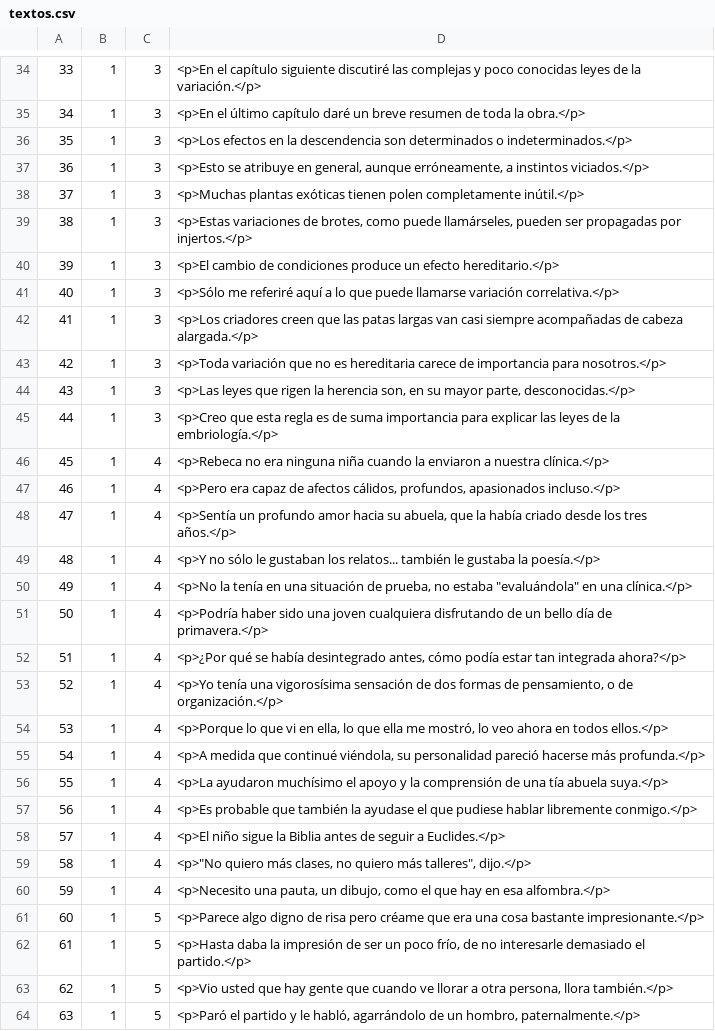
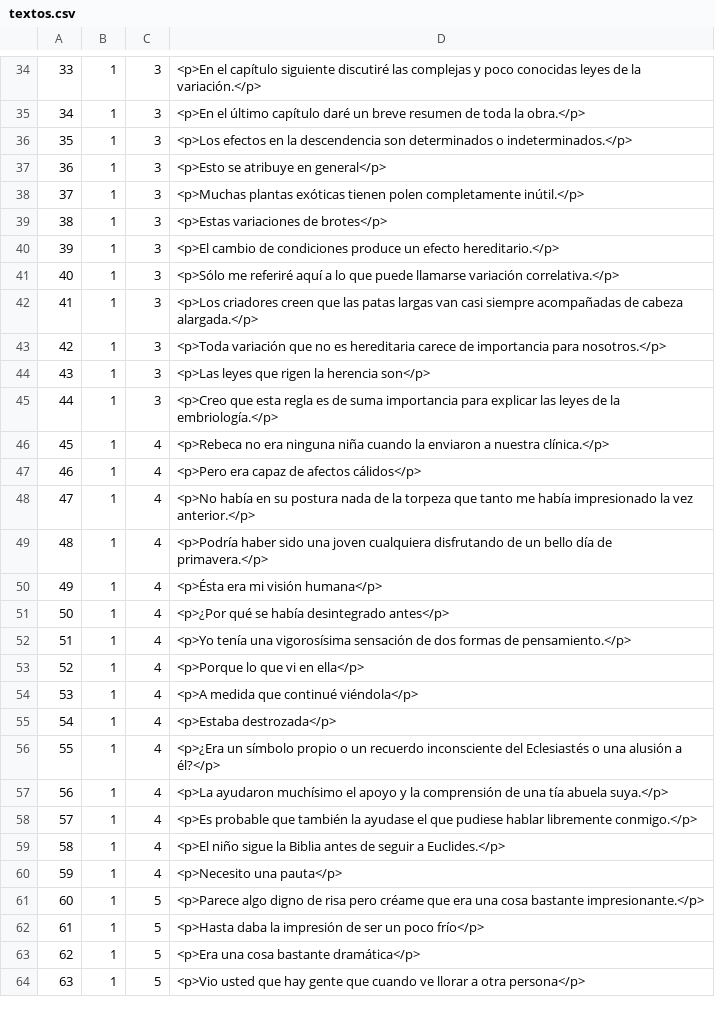
Before and after one commit to brunobian/clozetask_sentences, a CSV file: data/NEW_Expe2020/textos.csv, drawn as a sheet; only a part is shown, gaps mark what is left out; the diff covers the shown part only.

```diff
--- a/data/NEW_Expe2020/textos.csv
+++ b/data/NEW_Expe2020/textos.csv
@@ -36,5 +36,5 @@
 35,1,3,<p>Los efectos en la descendencia son determinados o indeterminados.</p>
-36,1,3,"<p>Esto se atribuye en general, aunque erróneamente, a instintos viciados.</p>"
+36,1,3,<p>Esto se atribuye en general</p>
 37,1,3,<p>Muchas plantas exóticas tienen polen completamente inútil.</p>
-38,1,3,"<p>Estas variaciones de brotes, como puede llamárseles, pueden ser propagadas por injertos.</p>"
+38,1,3,<p>Estas variaciones de brotes</p>
 39,1,3,<p>El cambio de condiciones produce un efecto hereditario.</p>
@@ -43,22 +43,22 @@
 42,1,3,<p>Toda variación que no es hereditaria carece de importancia para nosotros.</p>
-43,1,3,"<p>Las leyes que rigen la herencia son, en su mayor parte, desconocidas.</p>"
+43,1,3,<p>Las leyes que rigen la herencia son</p>
 44,1,3,<p>Creo que esta regla es de suma importancia para explicar las leyes de la embriología.</p>
 45,1,4,<p>Rebeca no era ninguna niña cuando la enviaron a nuestra clínica.</p>
-46,1,4,"<p>Pero era capaz de afectos cálidos, profundos, apasionados incluso.</p>"
-47,1,4,"<p>Sentía un profundo amor hacia su abuela, que la había criado desde los tres años.</p>"
-48,1,4,<p>Y no sólo le gustaban los relatos... también le gustaba la poesía.</p>
-49,1,4,"<p>No la tenía en una situación de prueba, no estaba ""evaluándola"" en una clínica.</p>"
-50,1,4,<p>Podría haber sido una joven cualquiera disfrutando de un bello día de primavera.</p>
-51,1,4,"<p>¿Por qué se había desintegrado antes, cómo podía estar tan integrada ahora?</p>"
-52,1,4,"<p>Yo tenía una vigorosísima sensación de dos formas de pensamiento, o de organización.</p>"
-53,1,4,"<p>Porque lo que vi en ella, lo que ella me mostró, lo veo ahora en todos ellos.</p>"
-54,1,4,"<p>A medida que continué viéndola, su personalidad pareció hacerse más profunda.</p>"
-55,1,4,<p>La ayudaron muchísimo el apoyo y la comprensión de una tía abuela suya.</p>
-56,1,4,<p>Es probable que también la ayudase el que pudiese hablar libremente conmigo.</p>
-57,1,4,<p>El niño sigue la Biblia antes de seguir a Euclides.</p>
-58,1,4,"<p>""No quiero más clases, no quiero más talleres"", dijo.</p>"
-59,1,4,"<p>Necesito una pauta, un dibujo, como el que hay en esa alfombra.</p>"
+46,1,4,<p>Pero era capaz de afectos cálidos</p>
+47,1,4,<p>No había en su postura nada de la torpeza que tanto me había impresionado la vez anterior.</p>
+48,1,4,<p>Podría haber sido una joven cualquiera disfrutando de un bello día de primavera.</p>
+49,1,4,<p>Ésta era mi visión humana</p>
+50,1,4,<p>¿Por qué se había desintegrado antes</p>
+51,1,4,<p>Yo tenía una vigorosísima sensación de dos formas de pensamiento.</p>
+52,1,4,<p>Porque lo que vi en ella</p>
+53,1,4,<p>A medida que continué viéndola</p>
+54,1,4,<p>Estaba destrozada</p>
+55,1,4,<p>¿Era un símbolo propio o un recuerdo inconsciente del Eclesiastés o una alusión a él?</p>
+56,1,4,<p>La ayudaron muchísimo el apoyo y la comprensión de una tía abuela suya.</p>
+57,1,4,<p>Es probable que también la ayudase el que pudiese hablar libremente conmigo.</p>
+58,1,4,<p>El niño sigue la Biblia antes de seguir a Euclides.</p>
+59,1,4,<p>Necesito una pauta</p>
 60,1,5,<p>Parece algo digno de risa pero créame que era una cosa bastante impresionante.</p>
-61,1,5,"<p>Hasta daba la impresión de ser un poco frío, de no interesarle demasiado el partido.</p>"
-62,1,5,"<p>Vio usted que hay gente que cuando ve llorar a otra persona, llora también.</p>"
-63,1,5,"<p>Paró el partido y le habló, agarrándolo de un hombro, paternalmente.</p>"
+61,1,5,<p>Hasta daba la impresión de ser un poco frío</p>
+62,1,5,<p>Era una cosa bastante dramática</p>
+63,1,5,<p>Vio usted que hay gente que cuando ve llorar a otra persona</p>
```
Also changed, not shown: 59 edited cells elsewhere in this file, data/NEW_Expe2020/control.csv, data/NEW_Expe2020/cuentos_filtrados.csv, 13 other files.
